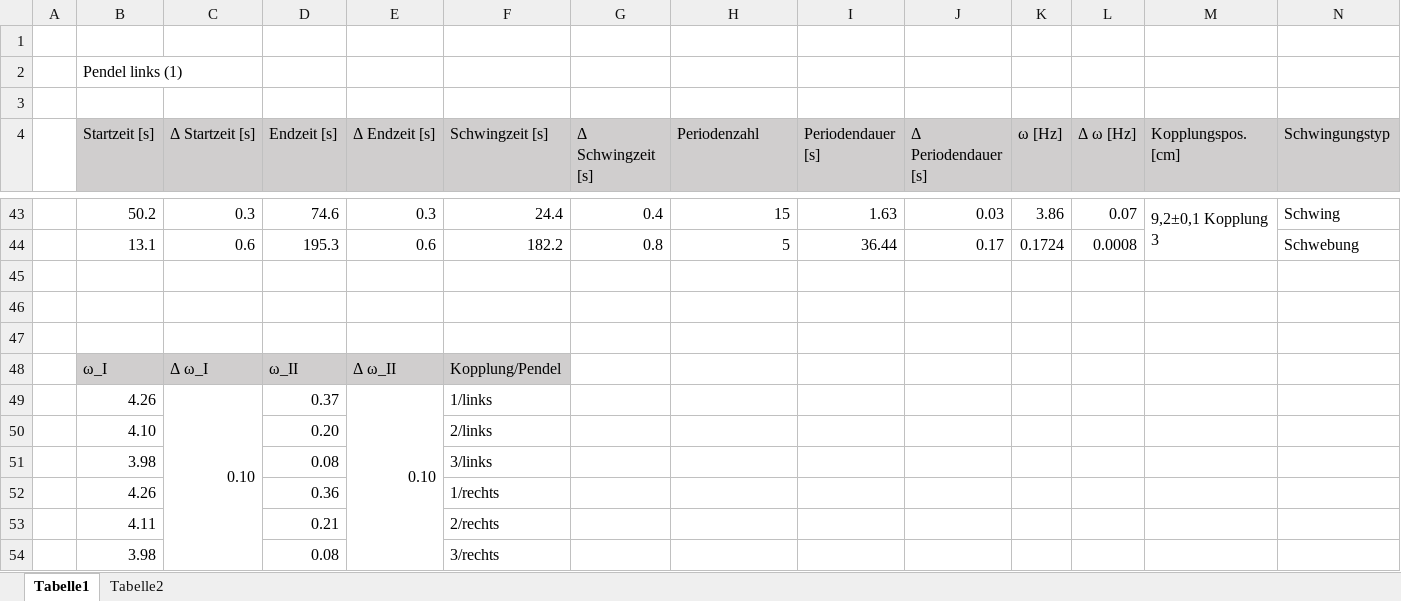
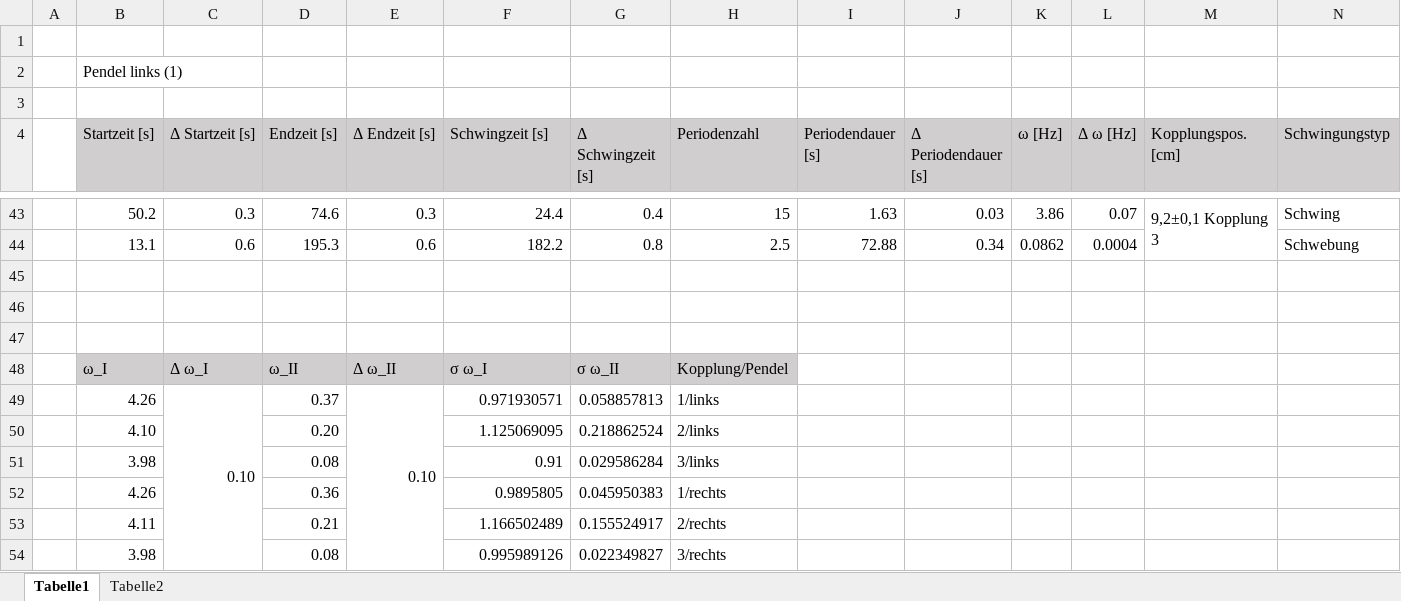
Before and after one commit to MajestyQ/Lectures, an Excel workbook: Praktikum/211 - Gekoppelte Pendel/Gekopplete_Pendel.xlsx, sheet Tabelle1, drawn as a sheet; only a part is shown, gaps mark what is left out; values as stored, in another font and other column widths than the file's, no borders; removed rows and columns are numbered as before the commit, all else as after; the diff covers the shown part only; the diff names each change by its address in the sheet, - before the commit and + after, or states it on an @@ line.

```diff
--- a/Praktikum/211 - Gekoppelte Pendel/Gekopplete_Pendel.xlsx (sheet Tabelle1)
+++ b/Praktikum/211 - Gekoppelte Pendel/Gekopplete_Pendel.xlsx (sheet Tabelle1)
-H44 (Periodenzahl): 5
+H44 (Periodenzahl): 2.5
-I44 (Periodendauer [s]): 36.44
+I44 (Periodendauer [s]): 72.88
-J44 (Δ Periodendauer [s]): 0.17
+J44 (Δ Periodendauer [s]): 0.34
-K44 (ω [Hz]): 0.1724
+K44 (ω [Hz]): 0.0862
-L44 (Δ ω [Hz]): 0.0008
+L44 (Δ ω [Hz]): 0.0004
-F48 (Schwingzeit [s]): Kopplung/Pendel
+F48 (Schwingzeit [s]): σ ω_I
-G48 (Δ Schwingzeit [s]): (empty)
+G48 (Δ Schwingzeit [s]): σ ω_II
-G48:H48 fill: none
+G48:H48 fill: #D0CECE
-H48 (Periodenzahl): (empty)
+H48 (Periodenzahl): Kopplung/Pendel
-F49 (Schwingzeit [s]): 1/links
+F49 (Schwingzeit [s]): 0.971930571
-G49 (Δ Schwingzeit [s]): (empty)
+G49 (Δ Schwingzeit [s]): 0.058857813
-H49 (Periodenzahl): (empty)
+H49 (Periodenzahl): 1/links
-row 50:  | 4.10 |  | 0.20 |  | 2/links
-row 51:  | 3.98 |  | 0.08 |  | 3/links
-row 52:  | 4.26 |  | 0.36 |  | 1/rechts
-row 53:  | 4.11 |  | 0.21 |  | 2/rechts
-row 54:  | 3.98 |  | 0.08 |  | 3/rechts
+row 50:  | 4.10 |  | 0.20 |  | 1.125069095 | 0.218862524 | 2/links
+row 51:  | 3.98 |  | 0.08 |  | 0.91 | 0.029586284 | 3/links
+row 52:  | 4.26 |  | 0.36 |  | 0.9895805 | 0.045950383 | 1/rechts
+row 53:  | 4.11 |  | 0.21 |  | 1.166502489 | 0.155524917 | 2/rechts
+row 54:  | 3.98 |  | 0.08 |  | 0.995989126 | 0.022349827 | 3/rechts
```
Also changed, not shown: 31 edited cells elsewhere in this sheet.
